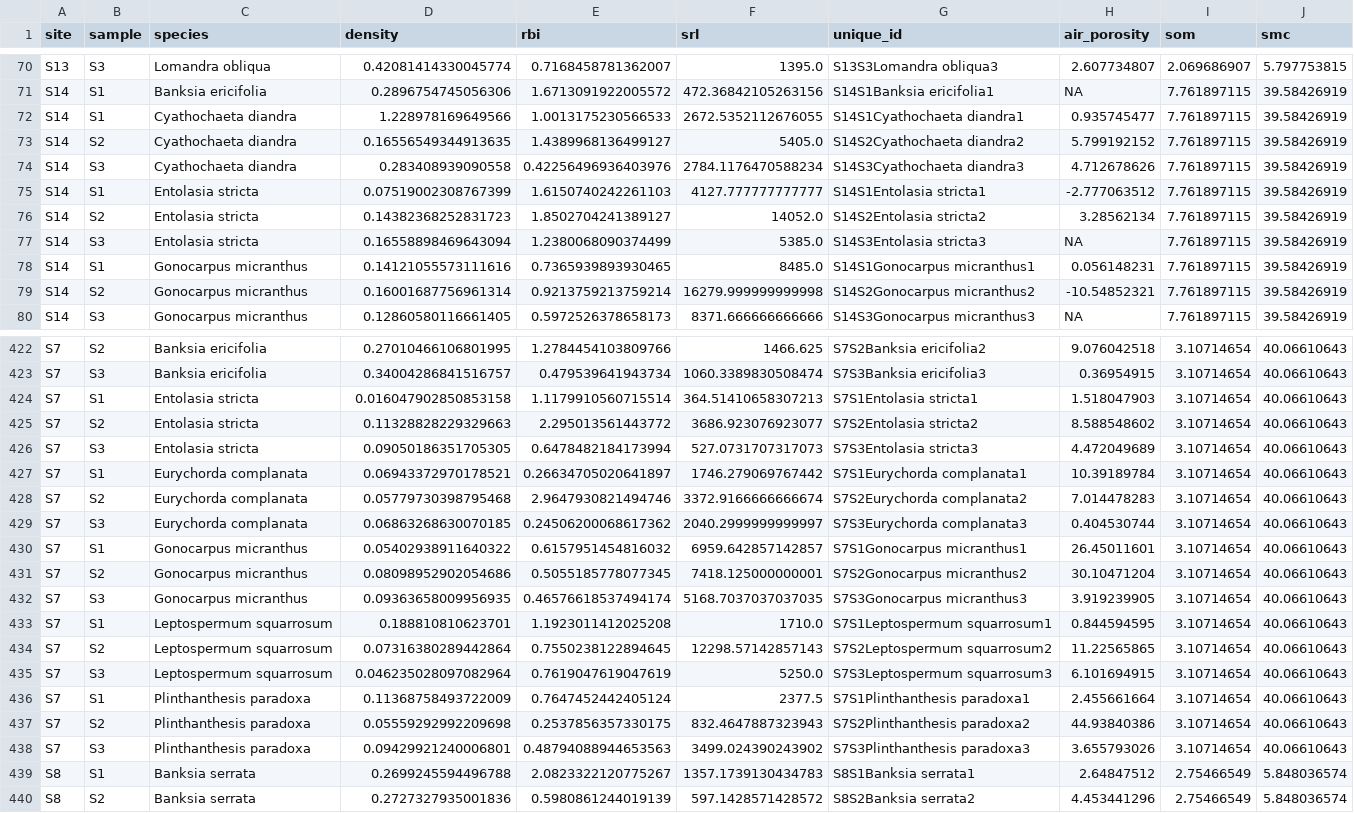
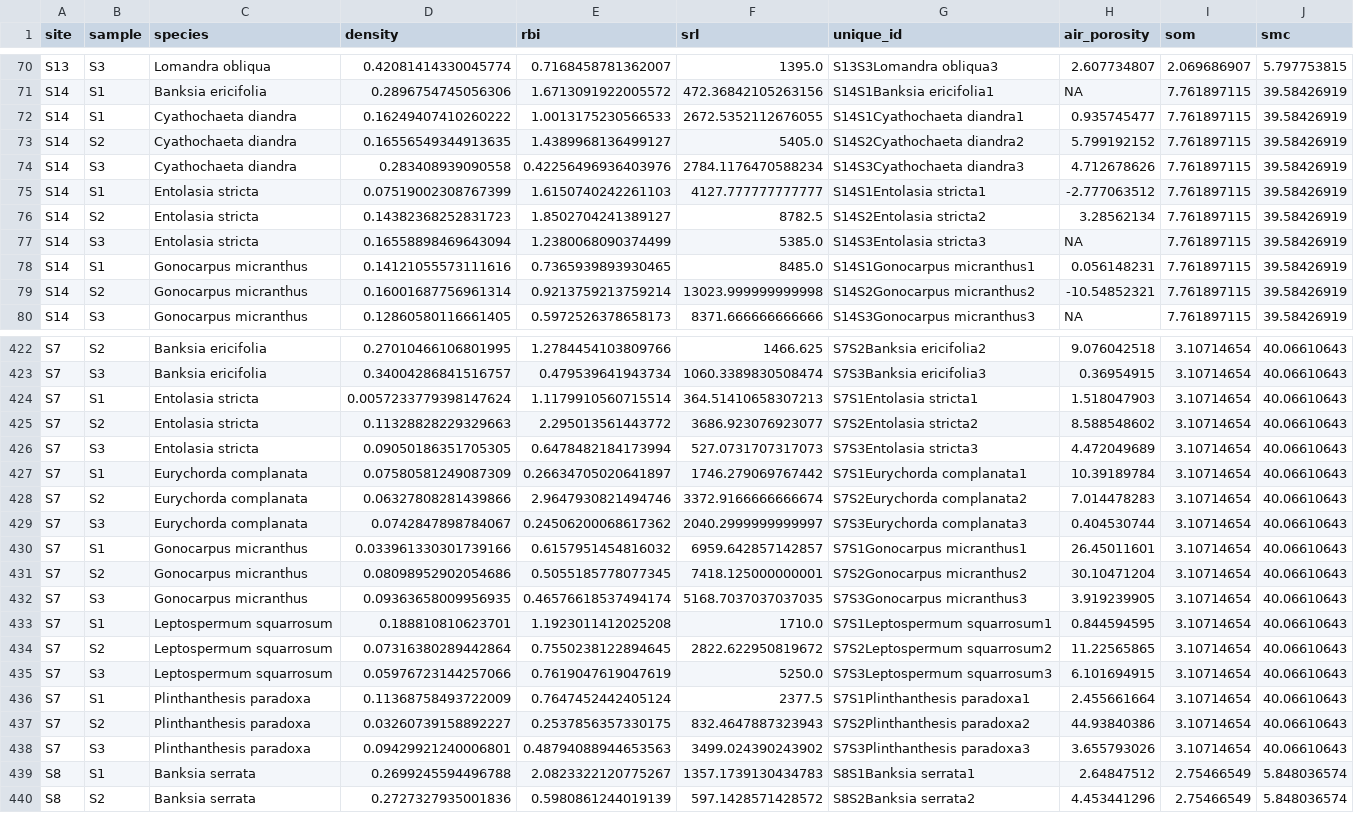
Before and after one commit to cornwell-lab-unsw/jibbon_root_traits, a CSV file: mass_output.csv, drawn as a sheet; only a part is shown, gaps mark what is left out; the diff covers the shown part only.

```diff
--- a/mass_output.csv
+++ b/mass_output.csv
@@ -71,3 +71,3 @@ S13,S3,Lomandra obliqua,0.42081414330045774,0.7168458781362007,1395.0,S13S3Loman
 S14,S1,Banksia ericifolia,0.2896754745056306,1.6713091922005572,472.36842105263156,S14S1Banksia ericifolia1,NA,7.761897115,39.58426919
-S14,S1,Cyathochaeta diandra,1.228978169649566,1.0013175230566533,2672.5352112676055,S14S1Cyathochaeta diandra1,0.935745477,7.761897115,39.58426919
+S14,S1,Cyathochaeta diandra,0.16249407410260222,1.0013175230566533,2672.5352112676055,S14S1Cyathochaeta diandra1,0.935745477,7.761897115,39.58426919
 S14,S2,Cyathochaeta diandra,0.16556549344913635,1.4389968136499127,5405.0,S14S2Cyathochaeta diandra2,5.799192152,7.761897115,39.58426919
@@ -75,6 +75,6 @@ S14,S3,Cyathochaeta diandra,0.283408939090558,0.42256496936403976,2784.117647058
 S14,S1,Entolasia stricta,0.07519002308767399,1.6150740242261103,4127.777777777777,S14S1Entolasia stricta1,-2.777063512,7.761897115,39.58426919
-S14,S2,Entolasia stricta,0.14382368252831723,1.8502704241389127,14052.0,S14S2Entolasia stricta2,3.28562134,7.761897115,39.58426919
+S14,S2,Entolasia stricta,0.14382368252831723,1.8502704241389127,8782.5,S14S2Entolasia stricta2,3.28562134,7.761897115,39.58426919
 S14,S3,Entolasia stricta,0.16558898469643094,1.2380068090374499,5385.0,S14S3Entolasia stricta3,NA,7.761897115,39.58426919
 S14,S1,Gonocarpus micranthus,0.14121055573111616,0.7365939893930465,8485.0,S14S1Gonocarpus micranthus1,0.056148231,7.761897115,39.58426919
-S14,S2,Gonocarpus micranthus,0.16001687756961314,0.9213759213759214,16279.999999999998,S14S2Gonocarpus micranthus2,-10.54852321,7.761897115,39.58426919
+S14,S2,Gonocarpus micranthus,0.16001687756961314,0.9213759213759214,13023.999999999998,S14S2Gonocarpus micranthus2,-10.54852321,7.761897115,39.58426919
 S14,S3,Gonocarpus micranthus,0.12860580116661405,0.5972526378658173,8371.666666666666,S14S3Gonocarpus micranthus3,NA,7.761897115,39.58426919
@@ -423,9 +423,9 @@ S7,S2,Banksia ericifolia,0.27010466106801995,1.2784454103809766,1466.625,S7S2Ban
 S7,S3,Banksia ericifolia,0.34004286841516757,0.479539641943734,1060.3389830508474,S7S3Banksia ericifolia3,0.36954915,3.10714654,40.06610643
-S7,S1,Entolasia stricta,0.016047902850853158,1.1179910560715514,364.51410658307213,S7S1Entolasia stricta1,1.518047903,3.10714654,40.06610643
+S7,S1,Entolasia stricta,0.0057233779398147624,1.1179910560715514,364.51410658307213,S7S1Entolasia stricta1,1.518047903,3.10714654,40.06610643
 S7,S2,Entolasia stricta,0.11328828229329663,2.295013561443772,3686.923076923077,S7S2Entolasia stricta2,8.588548602,3.10714654,40.06610643
 S7,S3,Entolasia stricta,0.09050186351705305,0.6478482184173994,527.0731707317073,S7S3Entolasia stricta3,4.472049689,3.10714654,40.06610643
-S7,S1,Eurychorda complanata,0.06943372970178521,0.26634705020641897,1746.279069767442,S7S1Eurychorda complanata1,10.39189784,3.10714654,40.06610643
-S7,S2,Eurychorda complanata,0.05779730398795468,2.9647930821494746,3372.9166666666674,S7S2Eurychorda complanata2,7.014478283,3.10714654,40.06610643
-S7,S3,Eurychorda complanata,0.06863268630070185,0.24506200068617362,2040.2999999999997,S7S3Eurychorda complanata3,0.404530744,3.10714654,40.06610643
-S7,S1,Gonocarpus micranthus,0.05402938911640322,0.6157951454816032,6959.642857142857,S7S1Gonocarpus micranthus1,26.45011601,3.10714654,40.06610643
+S7,S1,Eurychorda complanata,0.07580581249087309,0.26634705020641897,1746.279069767442,S7S1Eurychorda complanata1,10.39189784,3.10714654,40.06610643
+S7,S2,Eurychorda complanata,0.06327808281439866,2.9647930821494746,3372.9166666666674,S7S2Eurychorda complanata2,7.014478283,3.10714654,40.06610643
+S7,S3,Eurychorda complanata,0.0742847898784067,0.24506200068617362,2040.2999999999997,S7S3Eurychorda complanata3,0.404530744,3.10714654,40.06610643
+S7,S1,Gonocarpus micranthus,0.033961330301739166,0.6157951454816032,6959.642857142857,S7S1Gonocarpus micranthus1,26.45011601,3.10714654,40.06610643
 S7,S2,Gonocarpus micranthus,0.08098952902054686,0.5055185778077345,7418.125000000001,S7S2Gonocarpus micranthus2,30.10471204,3.10714654,40.06610643
@@ -433,6 +433,6 @@ S7,S3,Gonocarpus micranthus,0.09363658009956935,0.46576618537494174,5168.7037037
 S7,S1,Leptospermum squarrosum,0.188810810623701,1.1923011412025208,1710.0,S7S1Leptospermum squarrosum1,0.844594595,3.10714654,40.06610643
-S7,S2,Leptospermum squarrosum,0.07316380289442864,0.7550238122894645,12298.57142857143,S7S2Leptospermum squarrosum2,11.22565865,3.10714654,40.06610643
-S7,S3,Leptospermum squarrosum,0.046235028097082964,0.7619047619047619,5250.0,S7S3Leptospermum squarrosum3,6.101694915,3.10714654,40.06610643
+S7,S2,Leptospermum squarrosum,0.07316380289442864,0.7550238122894645,2822.622950819672,S7S2Leptospermum squarrosum2,11.22565865,3.10714654,40.06610643
+S7,S3,Leptospermum squarrosum,0.05976723144257066,0.7619047619047619,5250.0,S7S3Leptospermum squarrosum3,6.101694915,3.10714654,40.06610643
 S7,S1,Plinthanthesis paradoxa,0.11368758493722009,0.7647452442405124,2377.5,S7S1Plinthanthesis paradoxa1,2.455661664,3.10714654,40.06610643
-S7,S2,Plinthanthesis paradoxa,0.05559292992209698,0.2537856357330175,832.4647887323943,S7S2Plinthanthesis paradoxa2,44.93840386,3.10714654,40.06610643
+S7,S2,Plinthanthesis paradoxa,0.03260739158892227,0.2537856357330175,832.4647887323943,S7S2Plinthanthesis paradoxa2,44.93840386,3.10714654,40.06610643
 S7,S3,Plinthanthesis paradoxa,0.09429921240006801,0.48794088944653563,3499.024390243902,S7S3Plinthanthesis paradoxa3,3.655793026,3.10714654,40.06610643
```
Also changed, not shown: 20 edited cells elsewhere in this file, data/tissue_density_SRL_1.csv, data/tissue_density_SRL_2.csv, 2 other files.
